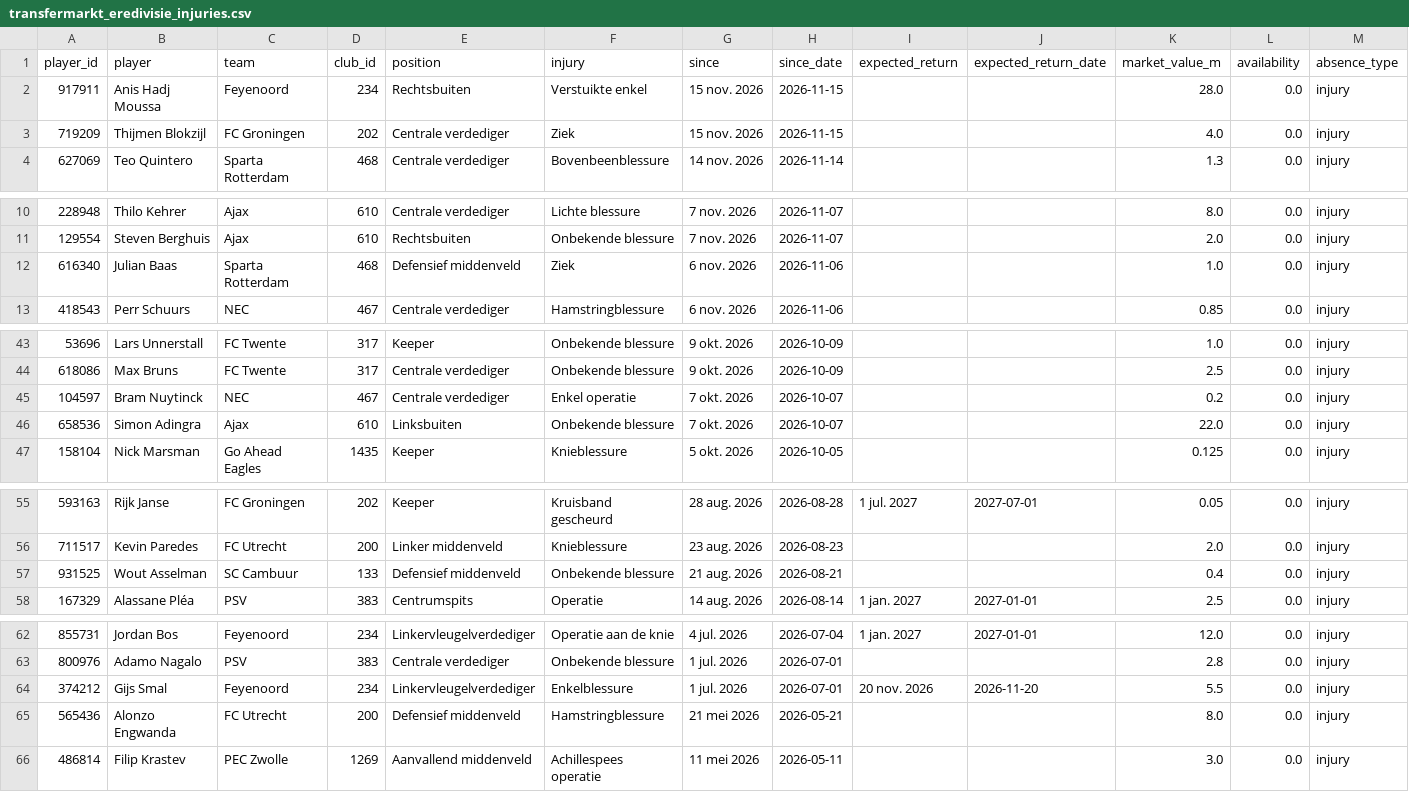
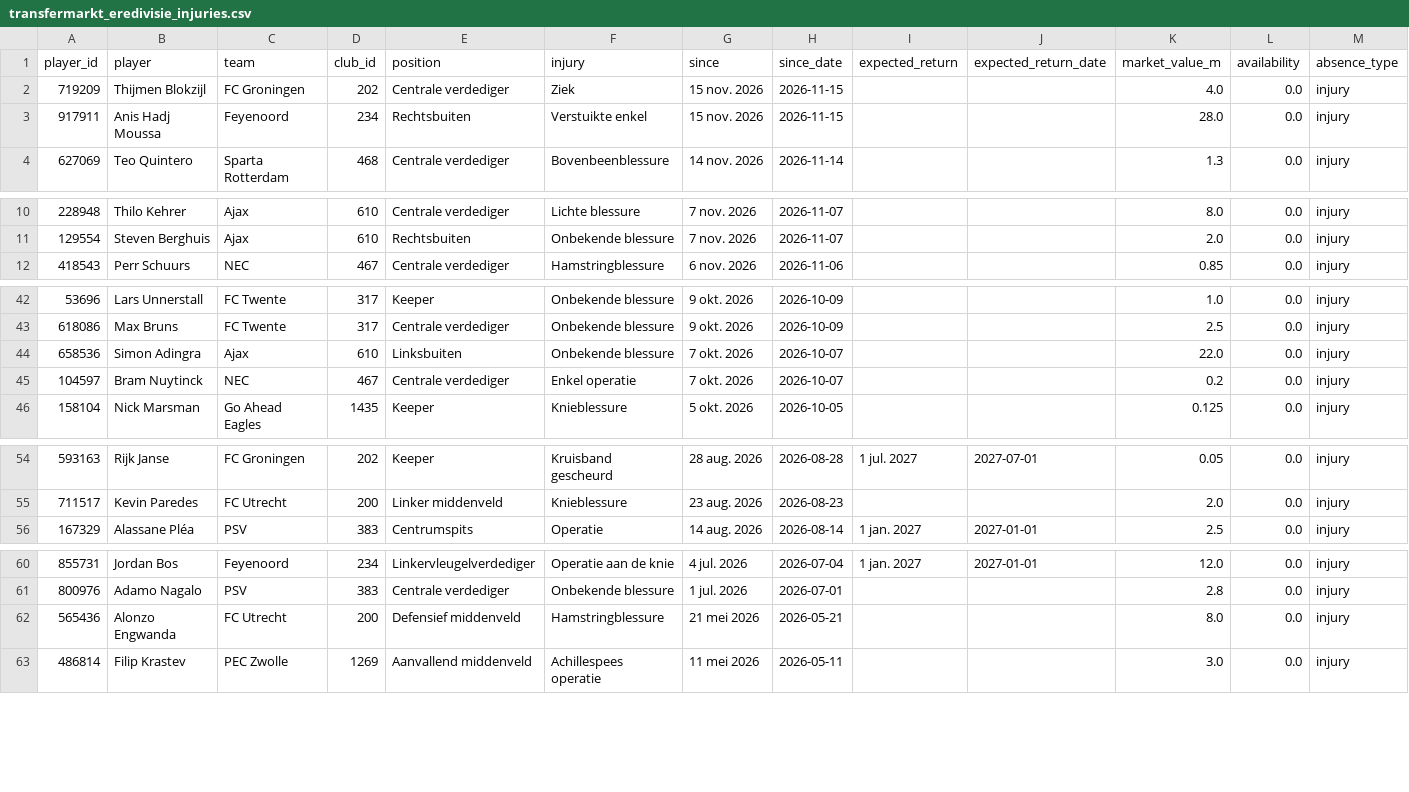
Before and after one commit to thomlaer/eredivisie, a CSV file: data/raw/transfermarkt_eredivisie_injuries.csv, drawn as a sheet; only a part is shown, gaps mark what is left out; removed rows and columns are numbered as before the commit, all else as after; rows hold the shown columns only; the diff names each change by its address in the sheet, - before the commit and + after, or states it on an @@ line.

```diff
--- a/data/raw/transfermarkt_eredivisie_injuries.csv
+++ b/data/raw/transfermarkt_eredivisie_injuries.csv
@@ row 3 moved to row 2: 719209 @@
-row 12: 616340 | Julian Baas | Sparta Rotterdam | 468 | Defensief middenveld | Ziek | 6 nov. 2026 | 2026-11-06 |  |  | 1.0 | 0.0 | injury
@@ row 46 moved to row 44: 658536 @@
-row 57: 931525 | Wout Asselman | SC Cambuur | 133 | Defensief middenveld | Onbekende blessure | 21 aug. 2026 | 2026-08-21 |  |  | 0.4 | 0.0 | injury
-row 64: 374212 | Gijs Smal | Feyenoord | 234 | Linkervleugelverdediger | Enkelblessure | 1 jul. 2026 | 2026-07-01 | 20 nov. 2026 | 2026-11-20 | 5.5 | 0.0 | injury
```
Also changed, not shown: outputs/experiments/outcome_only_strategy.csv, outputs/latest/champion_probabilities.csv, 28 other files.
